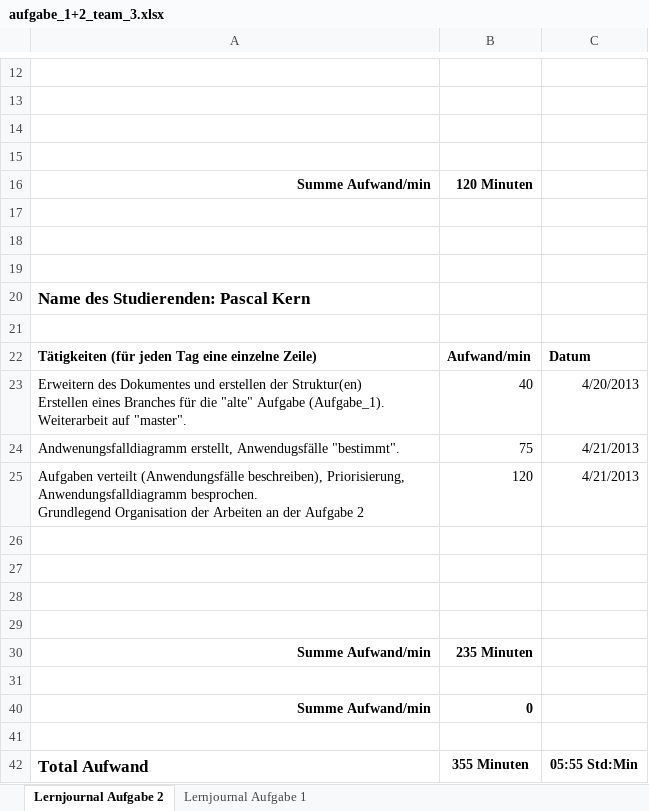
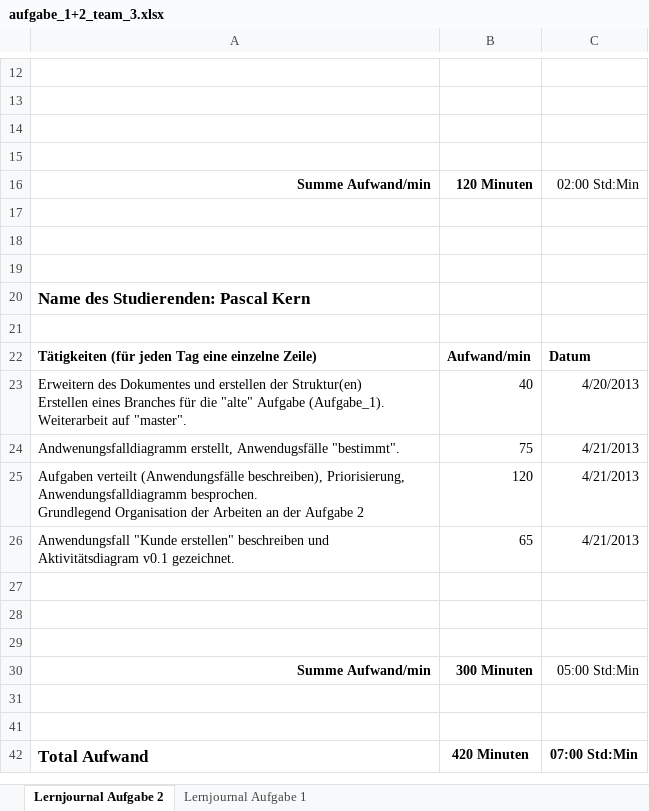
Before and after one commit to PascalKern/Projektarbeit-A-D-1.-Semester-TSHFZ, an Excel workbook: aufgabe_1+2_team_3.xlsx, sheet Lernjournal Aufgabe 2, drawn as a sheet; only a part is shown, gaps mark what is left out; values as stored, in another font and other column widths than the file's, no borders; removed rows and columns are numbered as before the commit, all else as after; the diff names each change by its address in the sheet, - before the commit and + after, or states it on an @@ line.

Commit message:
Anwendungsfall "Kunde Erstellen" beschrieben und Aktivitätsdiagramm erstellt

```diff
--- a/aufgabe_1+2_team_3.xlsx (sheet Lernjournal Aufgabe 2)
+++ b/aufgabe_1+2_team_3.xlsx (sheet Lernjournal Aufgabe 2)
-C16: (empty)
+C16: 02:00 Std:Min
+row 26: Anwendungsfall "Kunde erstellen" beschreiben und Aktivitätsdiagram v0.1 gezeichnet. | 65 | 4/21/2013
+row 30: Summe Aufwand/min | 300 Minuten | 05:00 Std:Min
-row 30: Summe Aufwand/min | 235 Minuten
@@ row 40 hidden: Summe Aufwand/min | 0 @@
-row 41: (empty)
-B42: 355 Minuten
+B42: 420 Minuten
-C42: 05:55 Std:Min
+C42: 07:00 Std:Min
```
Also changed, not shown: 2 other files.
